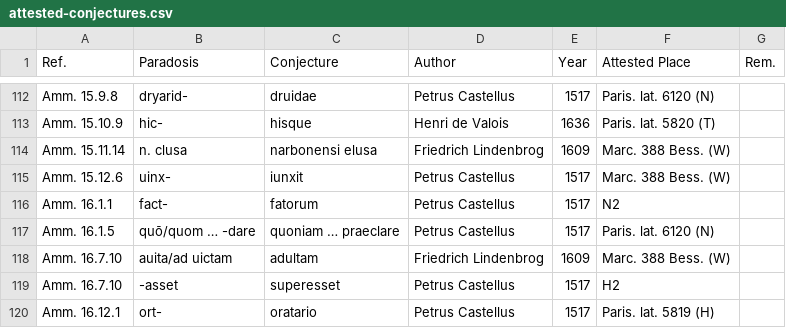
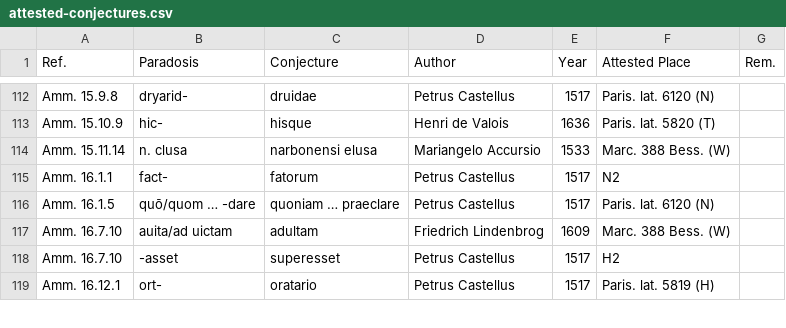
Before and after one commit to tkb-github/attested-conjectures, a CSV file: attested-conjectures.csv, drawn as a sheet; only a part is shown, gaps mark what is left out.

Commit message:
Preempted by S

```diff
--- a/attested-conjectures.csv
+++ b/attested-conjectures.csv
@@ -113,4 +113,3 @@ Amm. 15.9.8,dryarid-,druidae,Petrus Castellus,1517,Paris. lat. 6120 (N),
 Amm. 15.10.9,hic-,hisque,Henri de Valois,1636,Paris. lat. 5820 (T),
-Amm. 15.11.14,n. clusa,narbonensi elusa,Friedrich Lindenbrog,1609,Marc. 388 Bess. (W),
-Amm. 15.12.6,uinx-,iunxit,Petrus Castellus,1517,Marc. 388 Bess. (W),
+Amm. 15.11.14,n. clusa,narbonensi elusa,Mariangelo Accursio,1533,Marc. 388 Bess. (W),
 Amm. 16.1.1,fact-,fatorum,Petrus Castellus,1517,N2,
```
